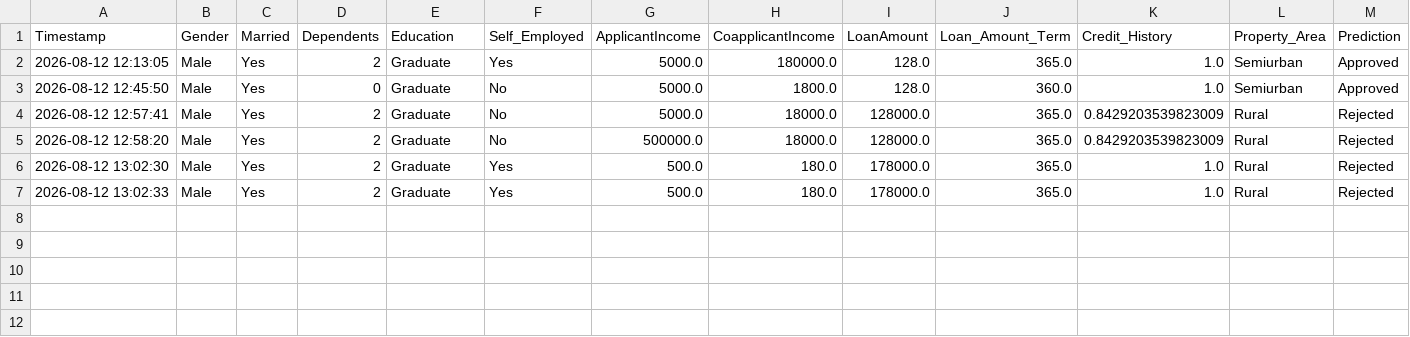
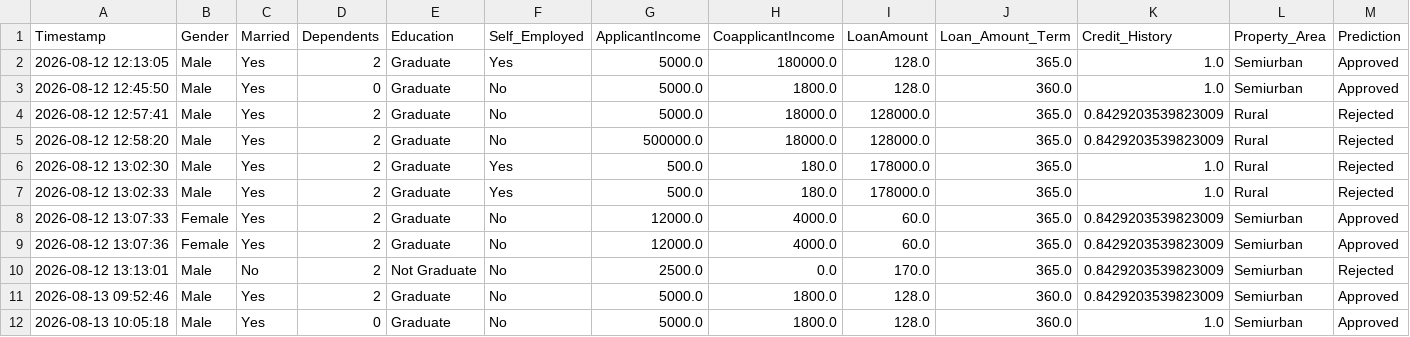
Before and after one commit to popsy-jeff/MACHINE-LEARNING-LOGISTIC-REGRESSION, a CSV file: customer_loan_predictions_log.csv, drawn as a sheet; only a part is shown; rows hold the shown columns only; the diff names each change by its address in the sheet, - before the commit and + after, or states it on an @@ line.

```diff
--- a/customer_loan_predictions_log.csv
+++ b/customer_loan_predictions_log.csv
+row 8: 2026-08-12 13:07:33 | Female | Yes | 2 | Graduate | No | 12000.0 | 4000.0 | 60.0 | 365.0 | 0.8429203539823009 | Semiurban | Approved
+row 9: 2026-08-12 13:07:36 | Female | Yes | 2 | Graduate | No | 12000.0 | 4000.0 | 60.0 | 365.0 | 0.8429203539823009 | Semiurban | Approved
+row 10: 2026-08-12 13:13:01 | Male | No | 2 | Not Graduate | No | 2500.0 | 0.0 | 170.0 | 365.0 | 0.8429203539823009 | Semiurban | Rejected
+row 11: 2026-08-13 09:52:46 | Male | Yes | 2 | Graduate | No | 5000.0 | 1800.0 | 128.0 | 360.0 | 0.8429203539823009 | Semiurban | Approved
+row 12: 2026-08-13 10:05:18 | Male | Yes | 0 | Graduate | No | 5000.0 | 1800.0 | 128.0 | 360.0 | 1.0 | Semiurban | Approved
```
Also changed, not shown: 1 other file.
